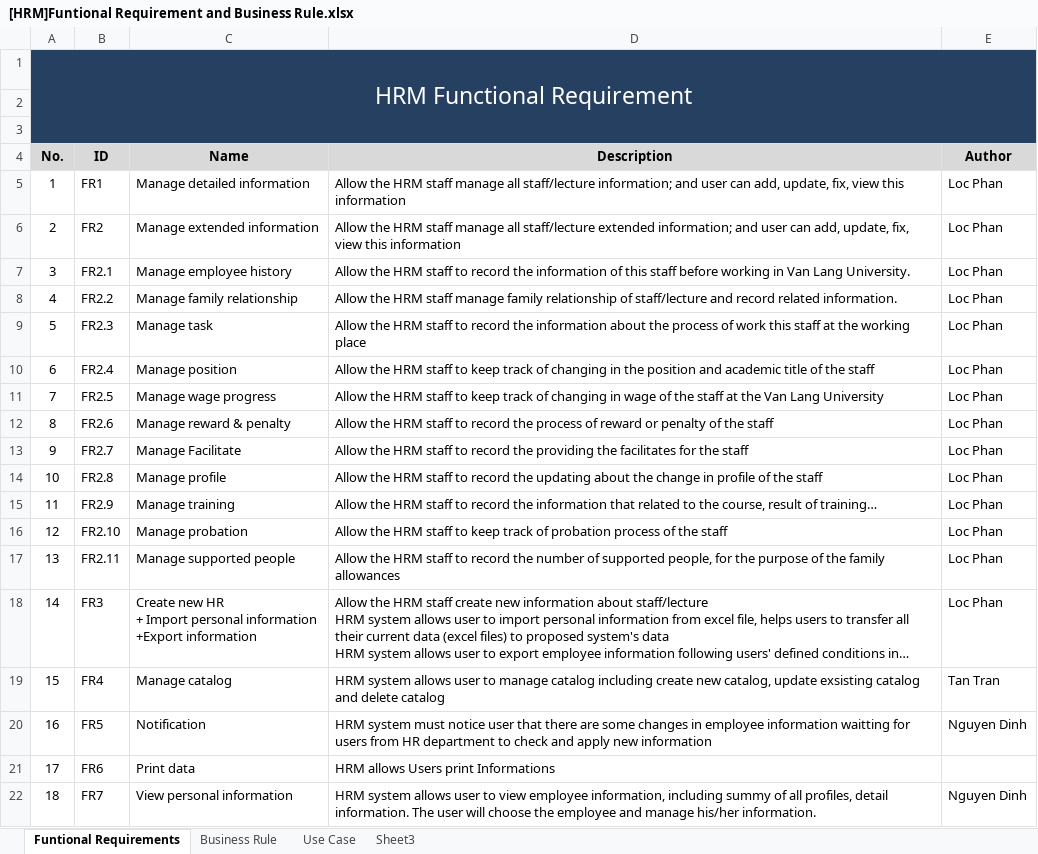
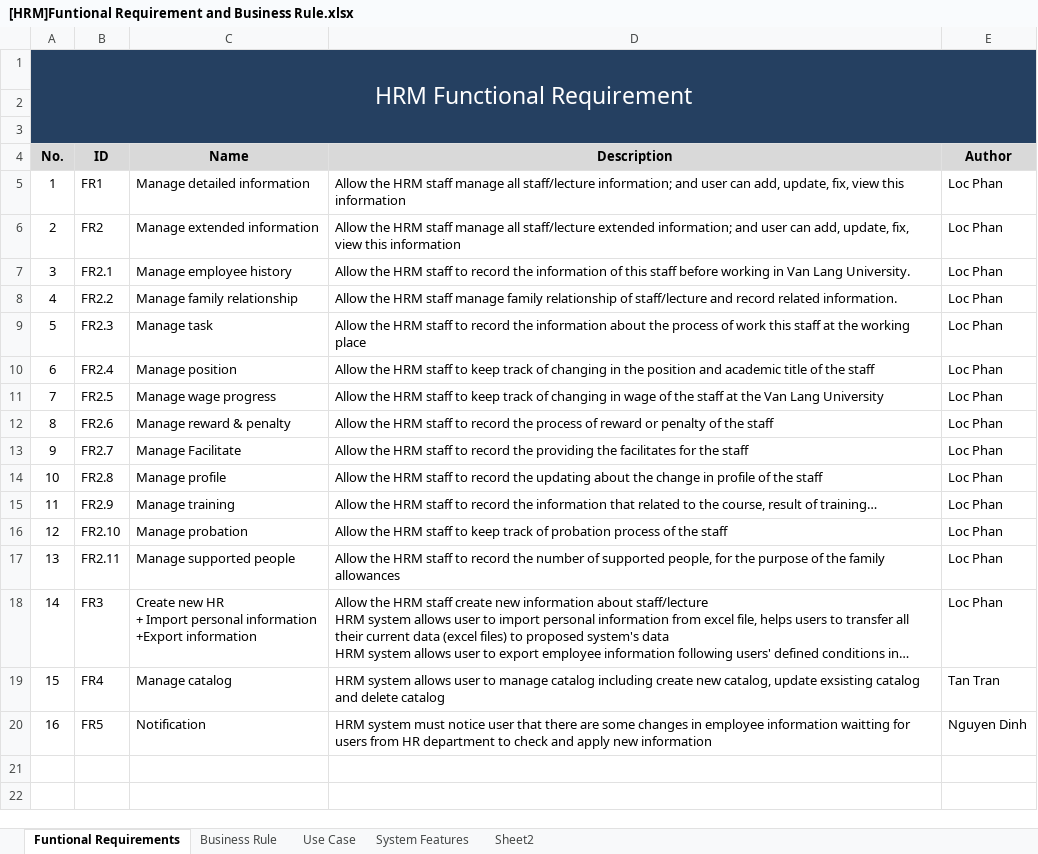
Before and after one commit to google-code-export/hrm-k14vlu, an Excel workbook: Requirement Management/Software Requirement Specification/[HRM]Funtional Requirement and Business Rule.xlsx, sheet Funtional Requirements, drawn as a sheet; long unchanged cells end in …; values as stored, in another font and other column widths than the file's, no borders; the diff names each change by its address in the sheet, - before the commit and + after, or states it on an @@ line.

```diff
--- a/Requirement Management/Software Requirement Specification/[HRM]Funtional Requirement and Business Rule.xlsx (sheet Funtional Requirements)
+++ b/Requirement Management/Software Requirement Specification/[HRM]Funtional Requirement and Business Rule.xlsx (sheet Funtional Requirements)
-sheet tab: Sheet3
+sheet tab: System Features
+sheet tab: Sheet2
-row 21: 17 | FR6 | Print data | HRM allows Users print Informations
-row 22: 18 | FR7 | View personal information | HRM system allows user to view employee information, including summy of all profiles, detail information. The user will choose the employee and manage his/her information. | Nguyen Dinh
```
Also changed, not shown: 1 other file.
